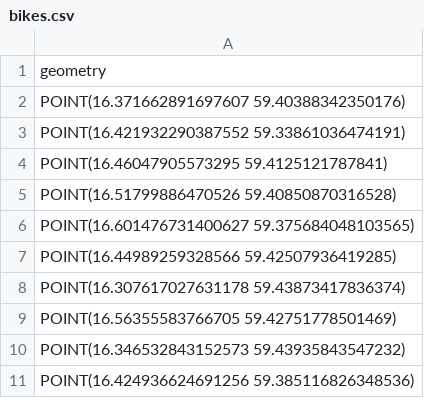
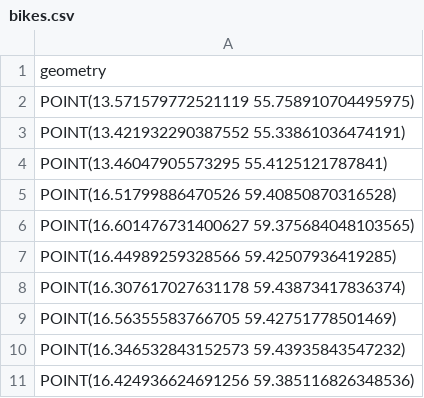
Before and after one commit to sonnerberg/vteam, a CSV file: mariadb/init_data/bikes.csv, drawn as a sheet; only a part is shown.

```diff
--- a/mariadb/init_data/bikes.csv
+++ b/mariadb/init_data/bikes.csv
@@ -1,5 +1,5 @@
 "geometry"
-"POINT(16.371662891697607 59.40388342350176)"
-"POINT(16.421932290387552 59.33861036474191)"
-"POINT(16.46047905573295 59.4125121787841)"
+"POINT(13.571579772521119 55.758910704495975)"
+"POINT(13.421932290387552 55.33861036474191)"
+"POINT(13.46047905573295 55.4125121787841)"
 "POINT(16.51799886470526 59.40850870316528)"
```
Also changed, not shown: 1 other file.
